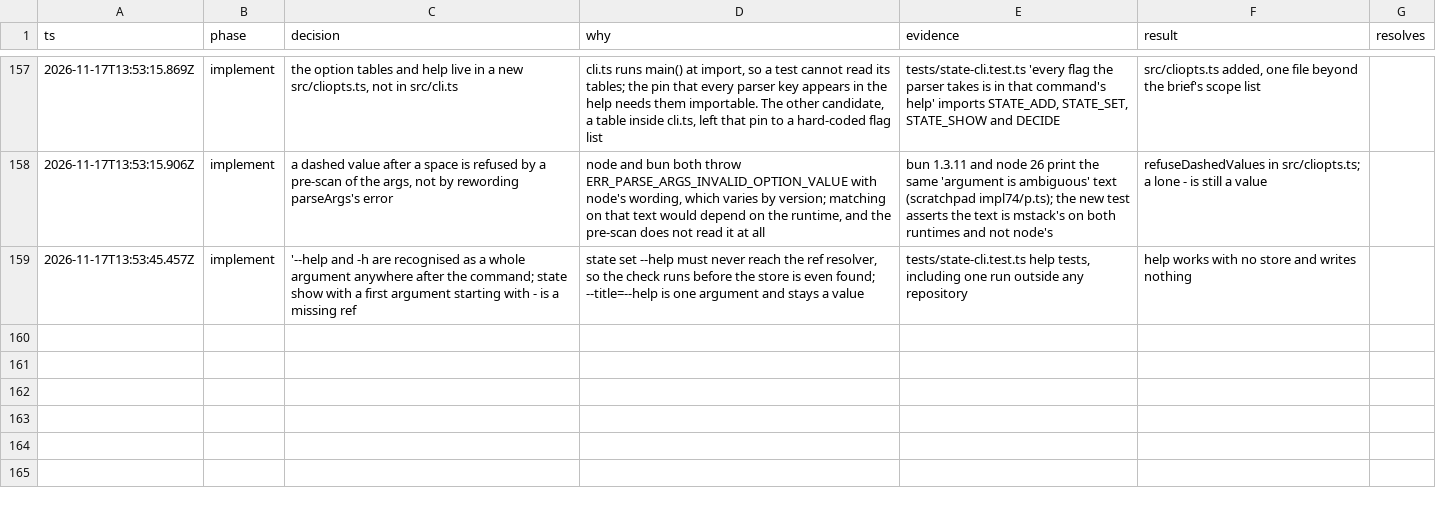
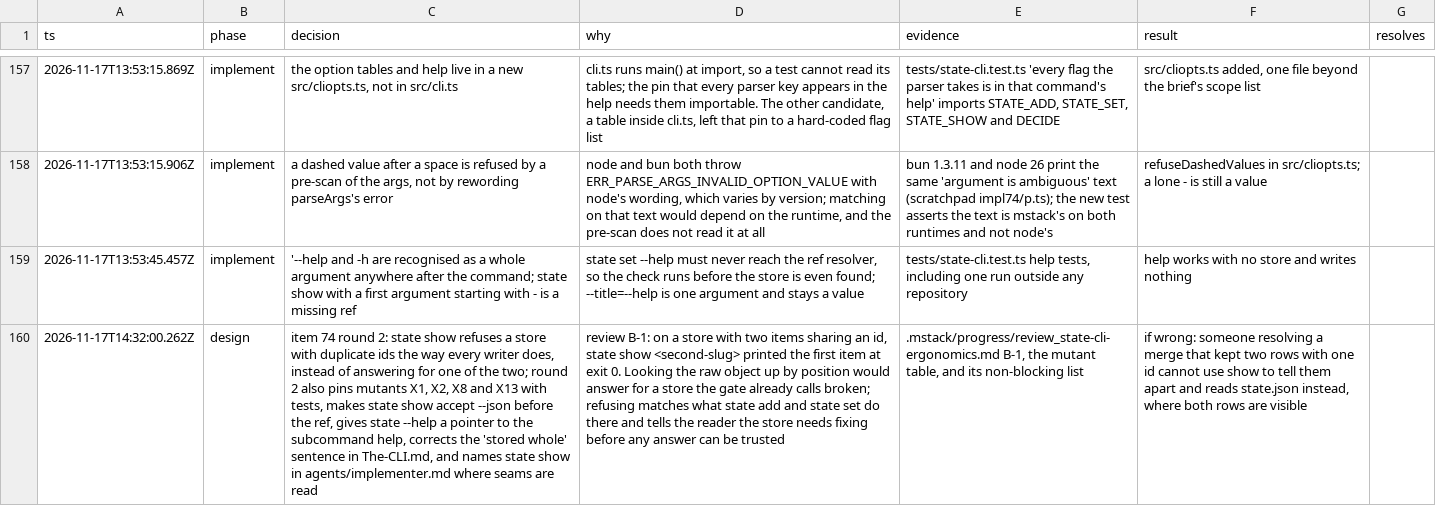
Before and after one commit to romerma/mstack, a TSV file: .mstack/decisions.tsv, drawn as a sheet; only a part is shown, gaps mark what is left out; the diff names each change by its address in the sheet, - before the commit and + after, or states it on an @@ line.

Commit message:
chore: record the item 74 review and the round 2 decision

```diff
--- a/.mstack/decisions.tsv
+++ b/.mstack/decisions.tsv
+row 160: 2026-11-17T14:32:00.262Z | design | item 74 round 2: state show refuses a store with duplicate ids the way every writer does, instead of answering for one of the two; round 2 also pins mutants X1, X2, X8 and X13 with tests, makes state show accept --json before the ref, gives state --help a pointer to the subcommand help, corrects the 'stored whole' sentence in The-CLI.md, and names state show in agents/implementer.md where seams are read | review B-1: on a store with two items sharing an id, state show <second-slug> printed the first item at exit 0. Looking the raw object up by position would answer for a store the gate already calls broken; refusing matches what state add and state set do there and tells the reader the store needs fixing before any answer can be trusted | .mstack/progress/review_state-cli-ergonomics.md B-1, the mutant table, and its non-blocking list | if wrong: someone resolving a merge that kept two rows with one id cannot use show to tell them apart and reads state.json instead, where both rows are visible
```
Also changed, not shown: .mstack/ledger.tsv, 2 other files.
